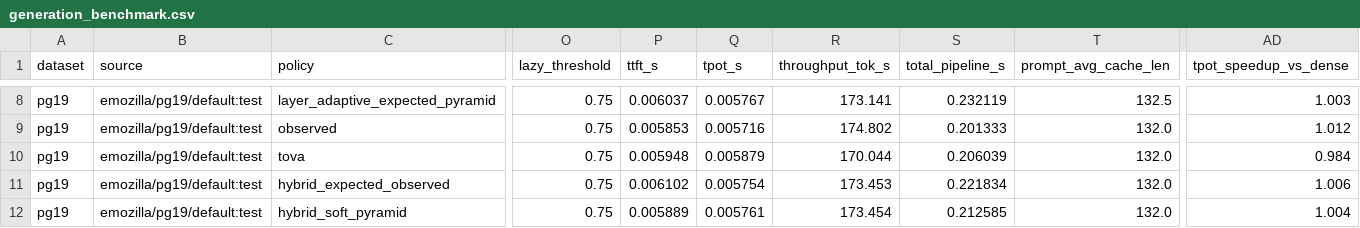
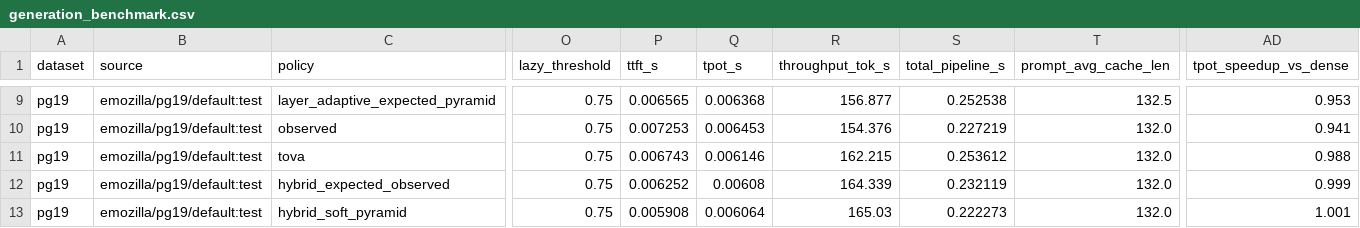
Before and after one commit to SJTU-huaxing/llm-hw-team, a CSV file: results/generation_benchmark.csv, drawn as a sheet; only a part is shown, gaps mark what is left out; addresses are those after the commit; the diff covers the shown part only; the diff names each change by its address in the sheet, - before the commit and + after, or states it on an @@ line.

```diff
--- a/results/generation_benchmark.csv
+++ b/results/generation_benchmark.csv
-P9 (ttft_s): 0.006037
+P9 (ttft_s): 0.006565
-Q9 (tpot_s): 0.005767
+Q9 (tpot_s): 0.006368
-R9 (throughput_tok_s): 173.141
+R9 (throughput_tok_s): 156.877
-S9 (total_pipeline_s): 0.232119
+S9 (total_pipeline_s): 0.252538
-AD9 (tpot_speedup_vs_dense): 1.003
+AD9 (tpot_speedup_vs_dense): 0.953
-P10 (ttft_s): 0.005853
+P10 (ttft_s): 0.007253
-Q10 (tpot_s): 0.005716
+Q10 (tpot_s): 0.006453
-R10 (throughput_tok_s): 174.802
+R10 (throughput_tok_s): 154.376
-S10 (total_pipeline_s): 0.201333
+S10 (total_pipeline_s): 0.227219
-AD10 (tpot_speedup_vs_dense): 1.012
+AD10 (tpot_speedup_vs_dense): 0.941
-P11 (ttft_s): 0.005948
+P11 (ttft_s): 0.006743
-Q11 (tpot_s): 0.005879
+Q11 (tpot_s): 0.006146
-R11 (throughput_tok_s): 170.044
+R11 (throughput_tok_s): 162.215
-S11 (total_pipeline_s): 0.206039
+S11 (total_pipeline_s): 0.253612
-AD11 (tpot_speedup_vs_dense): 0.984
+AD11 (tpot_speedup_vs_dense): 0.988
-P12 (ttft_s): 0.006102
+P12 (ttft_s): 0.006252
-Q12 (tpot_s): 0.005754
+Q12 (tpot_s): 0.00608
-R12 (throughput_tok_s): 173.453
+R12 (throughput_tok_s): 164.339
-S12 (total_pipeline_s): 0.221834
+S12 (total_pipeline_s): 0.232119
-AD12 (tpot_speedup_vs_dense): 1.006
+AD12 (tpot_speedup_vs_dense): 0.999
-P13 (ttft_s): 0.005889
+P13 (ttft_s): 0.005908
-Q13 (tpot_s): 0.005761
+Q13 (tpot_s): 0.006064
-R13 (throughput_tok_s): 173.454
+R13 (throughput_tok_s): 165.03
-S13 (total_pipeline_s): 0.212585
+S13 (total_pipeline_s): 0.222273
-AD13 (tpot_speedup_vs_dense): 1.004
+AD13 (tpot_speedup_vs_dense): 1.001
```
Also changed, not shown: 1 added row and 29 edited cells elsewhere in this file, results/generation_budget_192.csv, results/generation_budget_256.csv, 35 other files.
